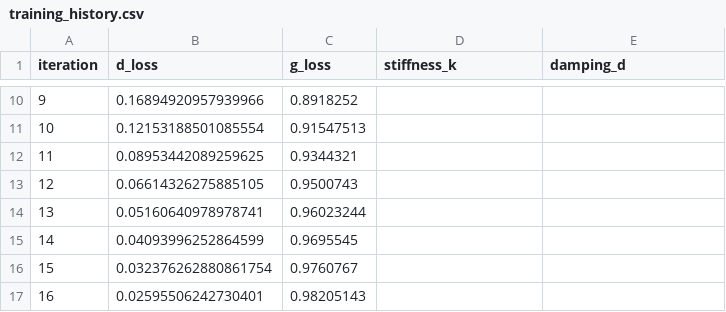
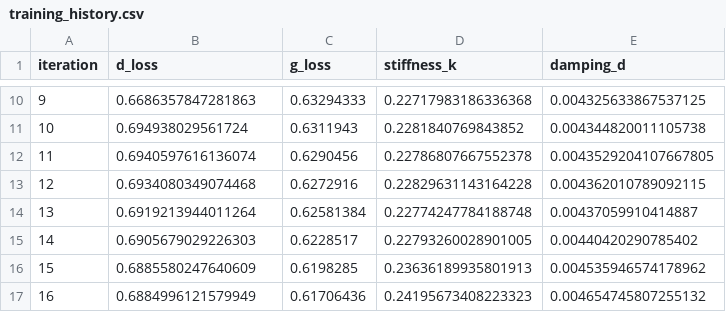
Before and after one commit to krg76/adversarial_contact_dynamics, a CSV file: gan_results_gd/training_history.csv, drawn as a sheet; only a part is shown, gaps mark what is left out; the diff covers the shown part only.

```diff
--- a/gan_results_gd/training_history.csv
+++ b/gan_results_gd/training_history.csv
@@ -10,8 +10,8 @@ iteration,d_loss,g_loss,stiffness_k,damping_d
-9,0.16894920957939966,0.8918252,,
-10,0.12153188501085554,0.91547513,,
-11,0.08953442089259625,0.9344321,,
-12,0.06614326275885105,0.9500743,,
-13,0.05160640978978741,0.96023244,,
-14,0.04093996252864599,0.9695545,,
-15,0.032376262880861754,0.9760767,,
-16,0.02595506242730401,0.98205143,,
+9,0.6686357847281863,0.63294333,0.22717983186336368,0.004325633867537125
+10,0.694938029561724,0.6311943,0.2281840769843852,0.004344820011105738
+11,0.6940597616136074,0.6290456,0.22786807667552378,0.0043529204107667805
+12,0.6934080349074468,0.6272916,0.22829631143164228,0.004362010789092115
+13,0.6919213944011264,0.62581384,0.22774247784188748,0.00437059910414887
+14,0.6905679029226303,0.6228517,0.22793260028901005,0.00440420290785402
+15,0.6885580247640609,0.6198285,0.23636189935801913,0.004535946574178962
+16,0.6884996121579949,0.61706436,0.24195673408223323,0.004654745807255132
```
Also changed, not shown: 48 edited cells elsewhere in this file, 3 other files.
